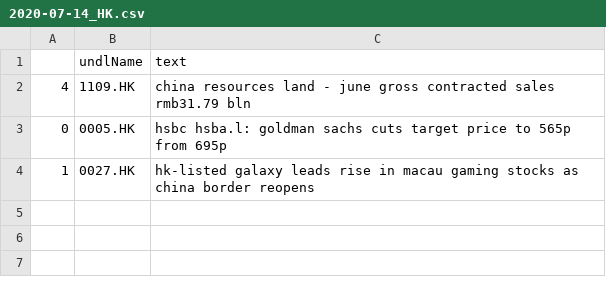
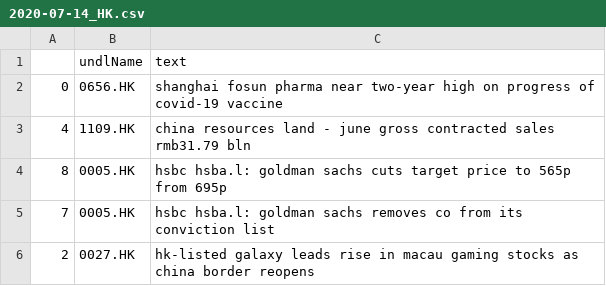
Before and after one commit to hoichunlaw/EventDriven, a CSV file: result/2020-07-14_HK.csv, drawn as a sheet.

```diff
--- a/result/2020-07-14_HK.csv
+++ b/result/2020-07-14_HK.csv
@@ -1,4 +1,6 @@
 ,undlName,text
+0,0656.HK,shanghai fosun pharma near two-year high on progress of covid-19 vaccine
 4,1109.HK,china resources land  -  june gross contracted sales rmb31.79 bln
-0,0005.HK,hsbc hsba.l: goldman sachs cuts target price to 565p from 695p
-1,0027.HK,hk-listed galaxy leads rise in macau gaming stocks as china border reopens
+8,0005.HK,hsbc hsba.l: goldman sachs cuts target price to 565p from 695p
+7,0005.HK,hsbc hsba.l: goldman sachs removes co from its conviction list
+2,0027.HK,hk-listed galaxy leads rise in macau gaming stocks as china border reopens
```
Also changed, not shown: result/2020-07-14_AX.csv.
